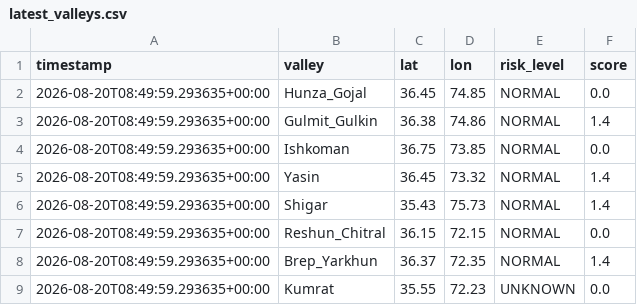
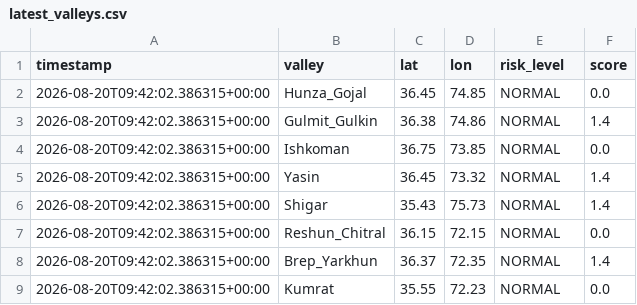
Before and after one commit to mirkhanzai/glacial-risk-watch-pakistan, a CSV file: data/latest_valleys.csv, drawn as a sheet.

```diff
--- a/data/latest_valleys.csv
+++ b/data/latest_valleys.csv
@@ -1,9 +1,9 @@
 timestamp,valley,lat,lon,risk_level,score
-2026-08-20T08:49:59.293635+00:00,Hunza_Gojal,36.45,74.85,NORMAL,0.0
-2026-08-20T08:49:59.293635+00:00,Gulmit_Gulkin,36.38,74.86,NORMAL,1.4
-2026-08-20T08:49:59.293635+00:00,Ishkoman,36.75,73.85,NORMAL,0.0
-2026-08-20T08:49:59.293635+00:00,Yasin,36.45,73.32,NORMAL,1.4
-2026-08-20T08:49:59.293635+00:00,Shigar,35.43,75.73,NORMAL,1.4
-2026-08-20T08:49:59.293635+00:00,Reshun_Chitral,36.15,72.15,NORMAL,0.0
-2026-08-20T08:49:59.293635+00:00,Brep_Yarkhun,36.37,72.35,NORMAL,1.4
-2026-08-20T08:49:59.293635+00:00,Kumrat,35.55,72.23,UNKNOWN,0.0
+2026-08-20T09:42:02.386315+00:00,Hunza_Gojal,36.45,74.85,NORMAL,0.0
+2026-08-20T09:42:02.386315+00:00,Gulmit_Gulkin,36.38,74.86,NORMAL,1.4
+2026-08-20T09:42:02.386315+00:00,Ishkoman,36.75,73.85,NORMAL,0.0
+2026-08-20T09:42:02.386315+00:00,Yasin,36.45,73.32,NORMAL,1.4
+2026-08-20T09:42:02.386315+00:00,Shigar,35.43,75.73,NORMAL,1.4
+2026-08-20T09:42:02.386315+00:00,Reshun_Chitral,36.15,72.15,NORMAL,0.0
+2026-08-20T09:42:02.386315+00:00,Brep_Yarkhun,36.37,72.35,NORMAL,1.4
+2026-08-20T09:42:02.386315+00:00,Kumrat,35.55,72.23,NORMAL,0.0
```
Also changed, not shown: data/history.csv, 1 other file.
